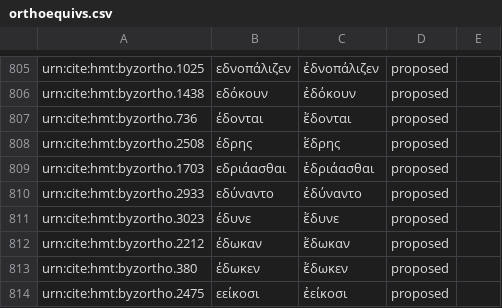
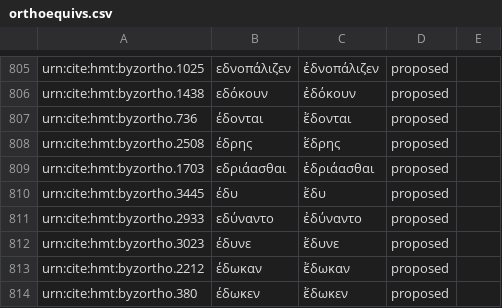
Before and after one commit to homermultitext/byzortho, a CSV file: orthoequivs.csv, drawn as a sheet; only a part is shown, gaps mark what is left out; the shorter side is filled out with more unchanged rows.

Commit message:
Update orthoequivs.csv

```diff
--- a/orthoequivs.csv
+++ b/orthoequivs.csv
@@ -809,2 +809,3 @@ urn:cite:hmt:byzortho.2508,έδρης,ἕδρης,proposed,
 urn:cite:hmt:byzortho.1703,εδριάασθαι,ἑδριάασθαι,proposed,
+urn:cite:hmt:byzortho.3445,έδυ,ἔδυ,proposed,
 urn:cite:hmt:byzortho.2933,εδύναντο,ἐδύναντο,proposed,
```
